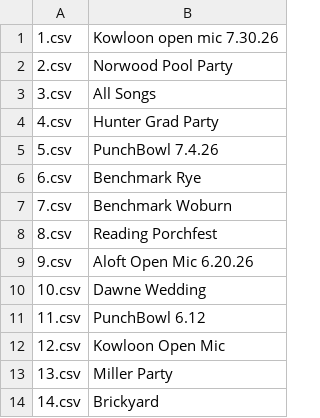
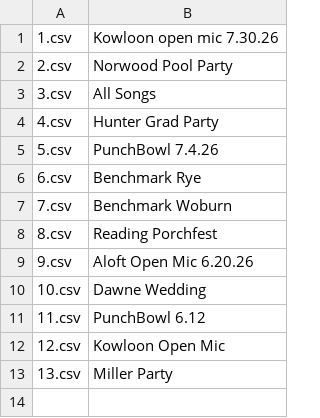
Before and after one commit to emallove/BeatBuddyCard2, a CSV file: PLAYLISTS/config.csv, drawn as a sheet.

```diff
--- a/PLAYLISTS/config.csv
+++ b/PLAYLISTS/config.csv
@@ -13,2 +13 @@
 13.csv,Miller Party
-14.csv,Brickyard
```
Also changed, not shown: PLAYLISTS/3.csv, SONGS/149E1CAF/config.csv, 1 other file.
